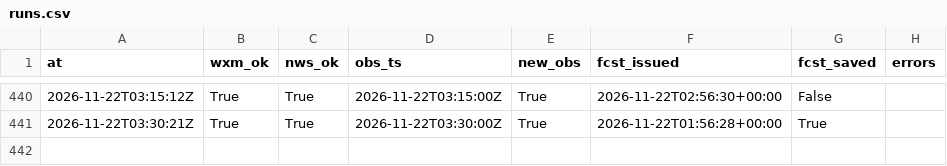
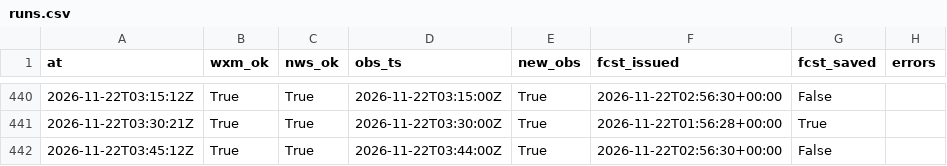
Before and after one commit to cole581/ButtonwillowWeather, a CSV file: data/runs.csv, drawn as a sheet; only a part is shown, gaps mark what is left out.

```diff
--- a/data/runs.csv
+++ b/data/runs.csv
@@ -441 +441,2 @@ at,wxm_ok,nws_ok,obs_ts,new_obs,fcst_issued,fcst_saved,errors
 2026-11-22T03:30:21Z,True,True,2026-11-22T03:30:00Z,True,2026-11-22T01:56:28+00:00,True,
+2026-11-22T03:45:12Z,True,True,2026-11-22T03:44:00Z,True,2026-11-22T02:56:30+00:00,False,
```
Also changed, not shown: data/forecast_errors.csv, data/matched.csv, 3 other files.
